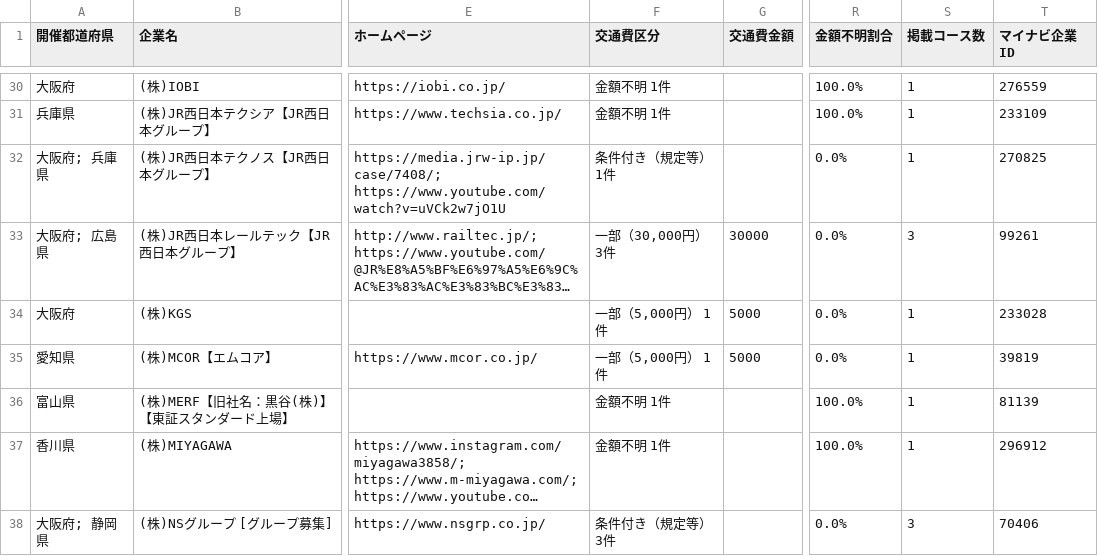
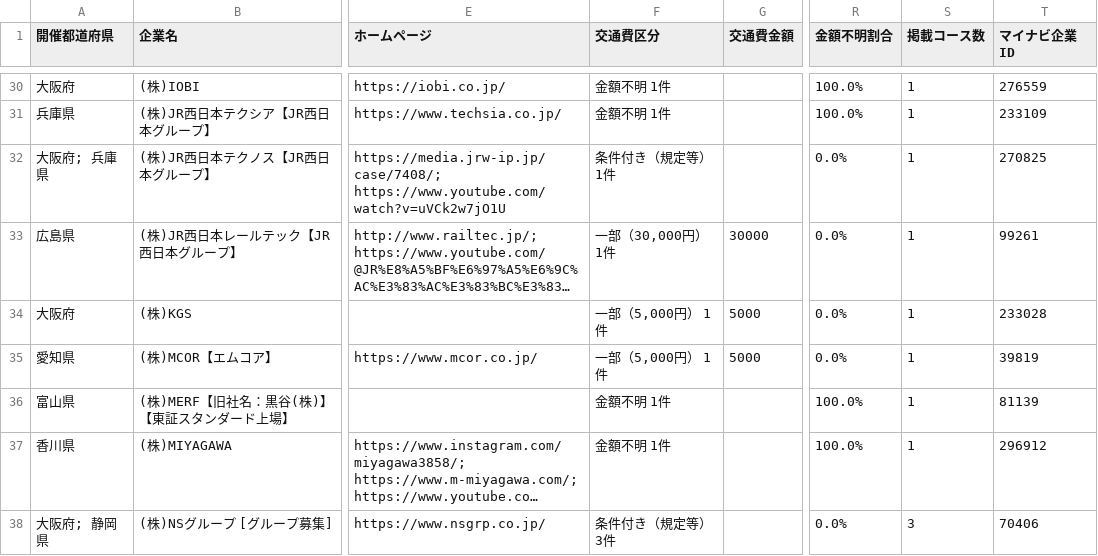
Before and after one commit to karoronnnaoto-hue/mynavi-transport-pwa, a CSV file: docs/data/company_contacts.csv, drawn as a sheet; only a part is shown, gaps mark what is left out; long unchanged cells end in …; the diff covers the shown part only; the diff names each change by its address in the sheet, - before the commit and + after, or states it on an @@ line.

```diff
--- a/docs/data/company_contacts.csv
+++ b/docs/data/company_contacts.csv
-A33 (開催都道府県): 大阪府; 広島県
+A33 (開催都道府県): 広島県
-F33 (交通費区分): 一部（30,000円） 3件
+F33 (交通費区分): 一部（30,000円） 1件
-S33 (掲載コース数): 3
+S33 (掲載コース数): 1
```
Also changed, not shown: 6 removed rows and 21 edited cells elsewhere in this file, 4 other files.
